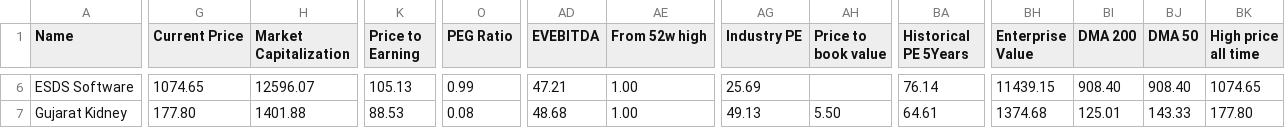
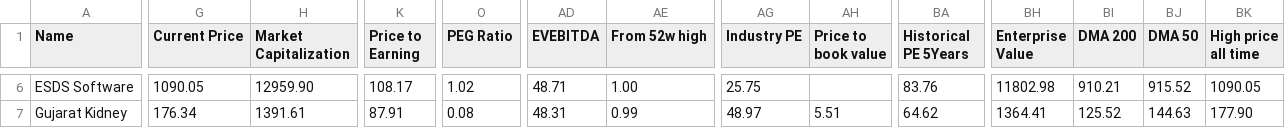
Before and after one commit to radhevrishi/market-cockpit, a CSV file: frontend/public/data/screener/ipobases.csv, drawn as a sheet; only a part is shown, gaps mark what is left out; the diff covers the shown part only; the diff names each change by its address in the sheet, - before the commit and + after, or states it on an @@ line.

```diff
--- a/frontend/public/data/screener/ipobases.csv
+++ b/frontend/public/data/screener/ipobases.csv
-G6 (Current Price): 1074.65
+G6 (Current Price): 1090.05
-H6 (Market Capitalization): 12596.07
+H6 (Market Capitalization): 12959.90
-K6 (Price to Earning): 105.13
+K6 (Price to Earning): 108.17
-O6 (PEG Ratio): 0.99
+O6 (PEG Ratio): 1.02
-AD6 (EVEBITDA): 47.21
+AD6 (EVEBITDA): 48.71
-AG6 (Industry PE): 25.69
+AG6 (Industry PE): 25.75
-BA6 (Historical PE 5Years): 76.14
+BA6 (Historical PE 5Years): 83.76
-BH6 (Enterprise Value): 11439.15
+BH6 (Enterprise Value): 11802.98
-BI6 (DMA 200): 908.40
+BI6 (DMA 200): 910.21
-BJ6 (DMA 50): 908.40
+BJ6 (DMA 50): 915.52
-BK6 (High price all time): 1074.65
+BK6 (High price all time): 1090.05
-G7 (Current Price): 177.80
+G7 (Current Price): 176.34
-H7 (Market Capitalization): 1401.88
+H7 (Market Capitalization): 1391.61
-K7 (Price to Earning): 88.53
+K7 (Price to Earning): 87.91
-AD7 (EVEBITDA): 48.68
+AD7 (EVEBITDA): 48.31
-AE7 (From 52w high): 1.00
+AE7 (From 52w high): 0.99
-AG7 (Industry PE): 49.13
+AG7 (Industry PE): 48.97
-AH7 (Price to book value): 5.50
+AH7 (Price to book value): 5.51
-BA7 (Historical PE 5Years): 64.61
+BA7 (Historical PE 5Years): 64.62
-BH7 (Enterprise Value): 1374.68
+BH7 (Enterprise Value): 1364.41
-BI7 (DMA 200): 125.01
+BI7 (DMA 200): 125.52
-BJ7 (DMA 50): 143.33
+BJ7 (DMA 50): 144.63
-BK7 (High price all time): 177.80
+BK7 (High price all time): 177.90
```
Also changed, not shown: 1 removed row and 114 edited cells elsewhere in this file, frontend/public/data/screener/debt-reduction.csv, frontend/public/data/screener/great-results-and-pullback.csv, 17 other files.
